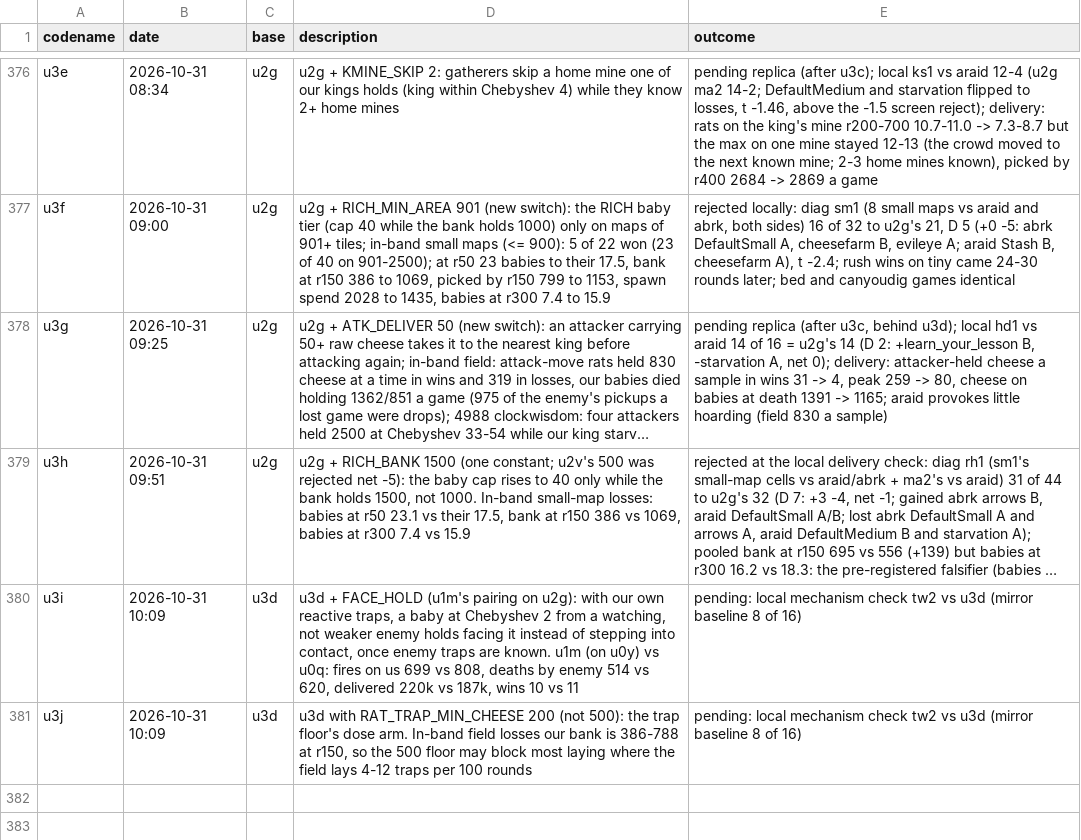
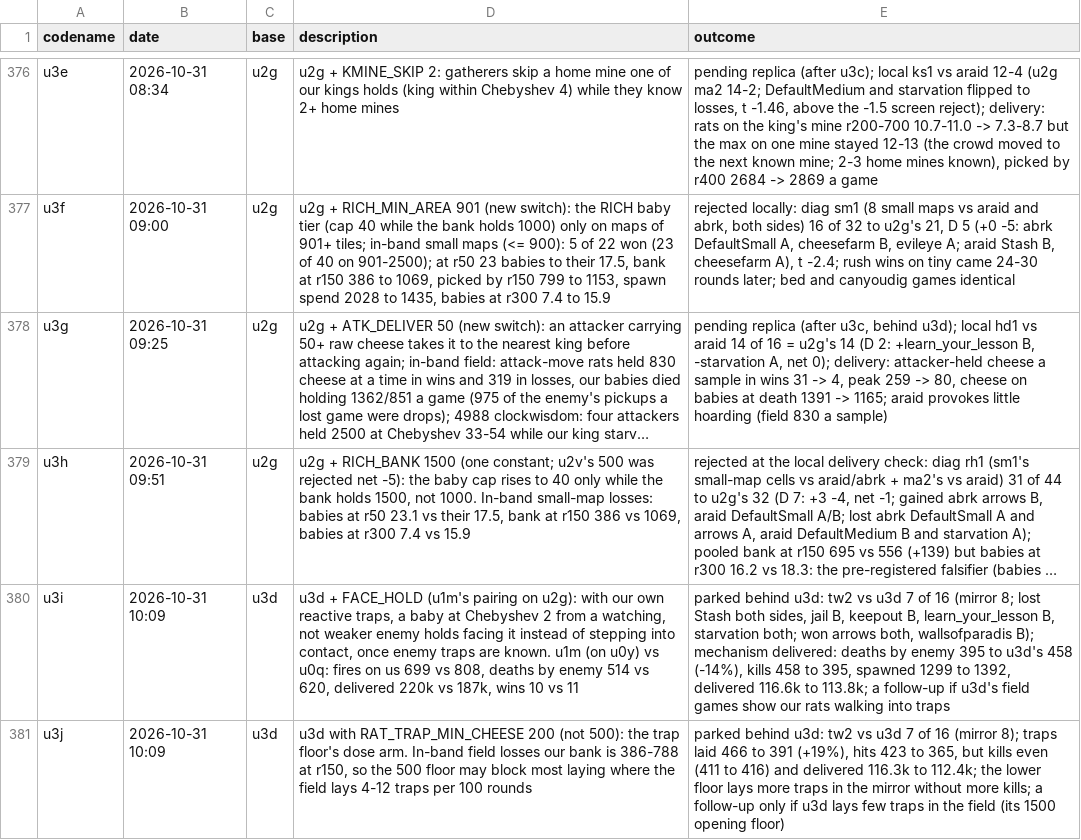
Before and after one commit to terryvanbelle/battlecode26b-vibe, a CSV file: progress/attempts.csv, drawn as a sheet; only a part is shown, gaps mark what is left out; long unchanged cells end in …; the diff names each change by its address in the sheet, - before the commit and + after, or states it on an @@ line.

```diff
--- a/progress/attempts.csv
+++ b/progress/attempts.csv
-E380 (outcome): pending: local mechanism check tw2 vs u3d (mirror baseline 8 of 16)
+E380 (outcome): parked behind u3d: tw2 vs u3d 7 of 16 (mirror 8; lost Stash both sides, jail B, keepout B, learn_your_lesson B, starvation both; won arrows both, wallsofparadis B); mechanism delivered: deaths by enemy 395 to u3d's 458 (-14%), kills 458 to 395, spawned 1299 to 1392, delivered 116.6k to 113.8k; a follow-up if u3d's field games show our rats walking into traps
-E381 (outcome): pending: local mechanism check tw2 vs u3d (mirror baseline 8 of 16)
+E381 (outcome): parked behind u3d: tw2 vs u3d 7 of 16 (mirror 8); traps laid 466 to 391 (+19%), hits 423 to 365, but kills even (411 to 416) and delivered 116.3k to 112.4k; the lower floor lays more traps in the mirror without more kills; a follow-up only if u3d lays few traps in the field (its 1500 opening floor)
```
Also changed, not shown: 1 other file.
